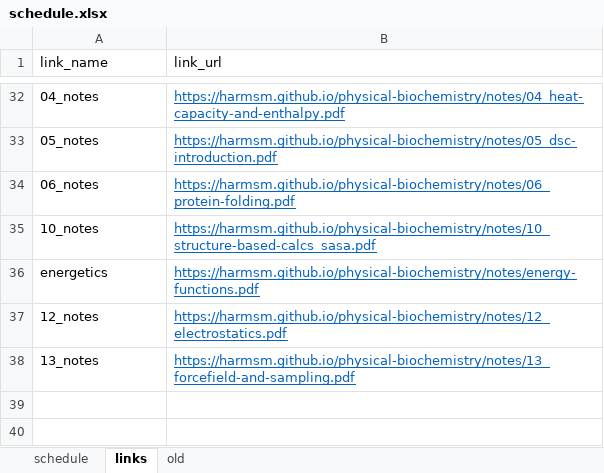
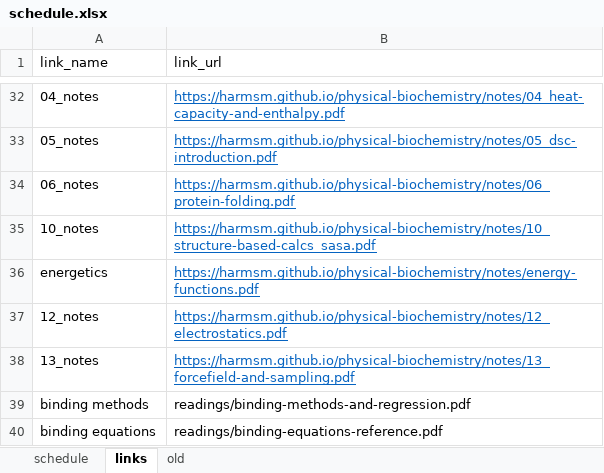
Before and after one commit to harmsm/physical-biochemistry, an Excel workbook: dev/schedule.xlsx, sheet links, drawn as a sheet; only a part is shown, gaps mark what is left out; values as stored, in another font and other column widths than the file's, no borders; the diff names each change by its address in the sheet, - before the commit and + after, or states it on an @@ line.

Commit message:
updated reading and schedule

```diff
--- a/dev/schedule.xlsx (sheet links)
+++ b/dev/schedule.xlsx (sheet links)
+row 39: binding methods | readings/binding-methods-and-regression.pdf
+row 40: binding equations | readings/binding-equations-reference.pdf
```
Also changed, not shown: sheet schedule, 5 other files.
